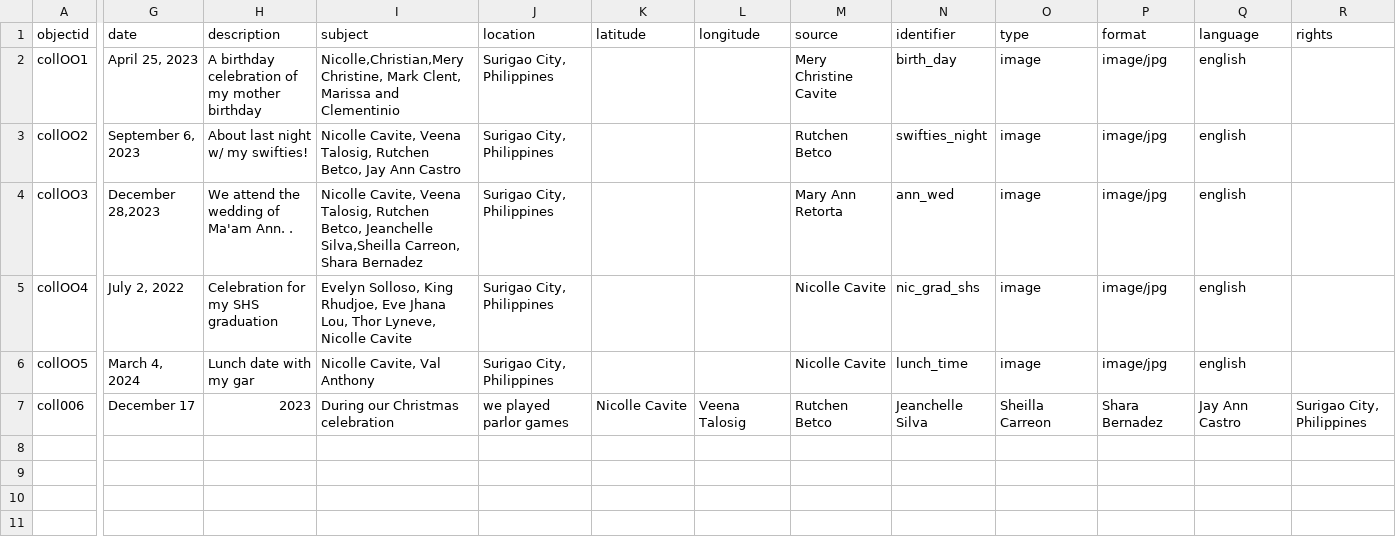
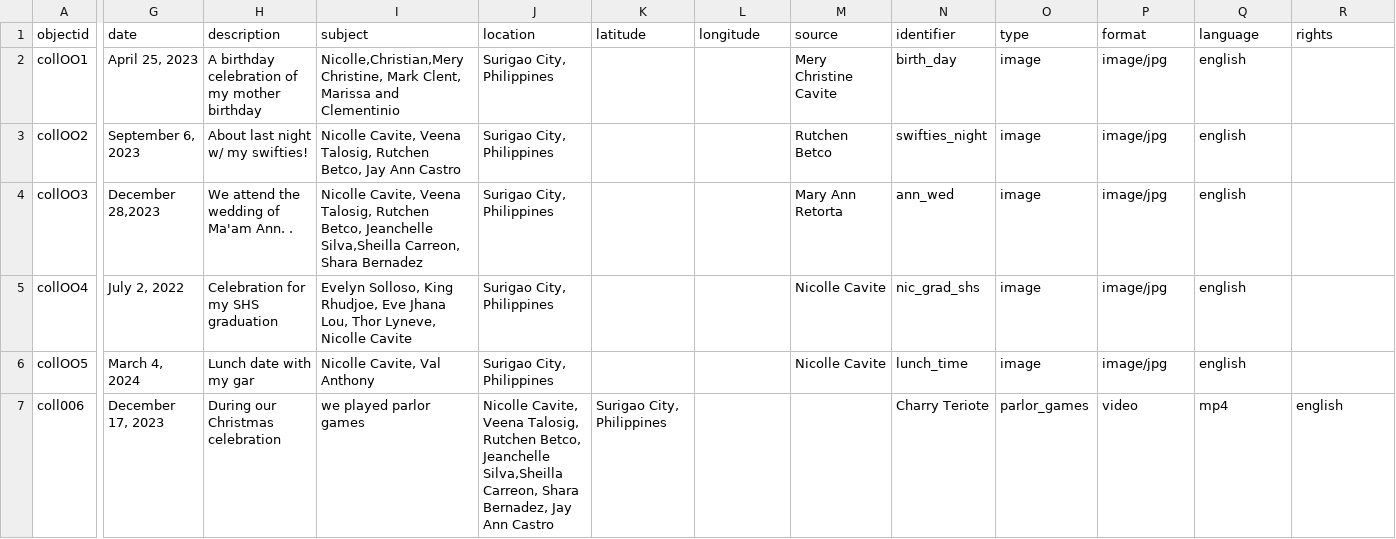
Before and after one commit to zcavite/Kadugay, a CSV file: _data/my-metadataKadugay.csv, drawn as a sheet; only a part is shown, gaps mark what is left out; the diff covers the shown part only; the diff names each change by its address in the sheet, - before the commit and + after, or states it on an @@ line.

Commit message:
Update my-metadataKadugay.csv

```diff
--- a/_data/my-metadataKadugay.csv
+++ b/_data/my-metadataKadugay.csv
-G7 (date): December 17
+G7 (date): December 17, 2023
-H7 (description): 2023
+H7 (description): During our Christmas celebration
-I7 (subject): During our Christmas celebration
+I7 (subject): we played parlor games
-J7 (location): we played parlor games
+J7 (location): Nicolle Cavite, Veena Talosig, Rutchen Betco, Jeanchelle Silva,Sheilla Carreon, Shara Bernadez, Jay Ann Castro
-K7 (latitude): Nicolle Cavite
+K7 (latitude): Surigao City, Philippines
-L7 (longitude): Veena Talosig
+L7 (longitude): (empty)
-M7 (source): Rutchen Betco
+M7 (source): (empty)
-N7 (identifier): Jeanchelle Silva
+N7 (identifier): Charry Teriote
-O7 (type): Sheilla Carreon
+O7 (type): parlor_games
-P7 (format): Shara Bernadez
+P7 (format): video
-Q7 (language): Jay Ann Castro
+Q7 (language): mp4
-R7 (rights): Surigao City, Philippines
+R7 (rights): english
```
Also changed, not shown: 5 edited cells elsewhere in this file.
